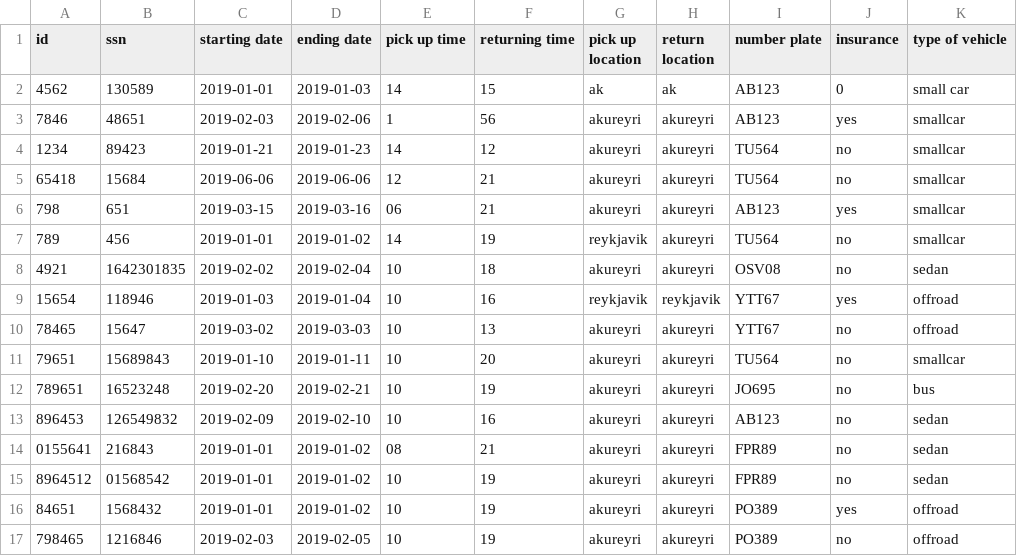
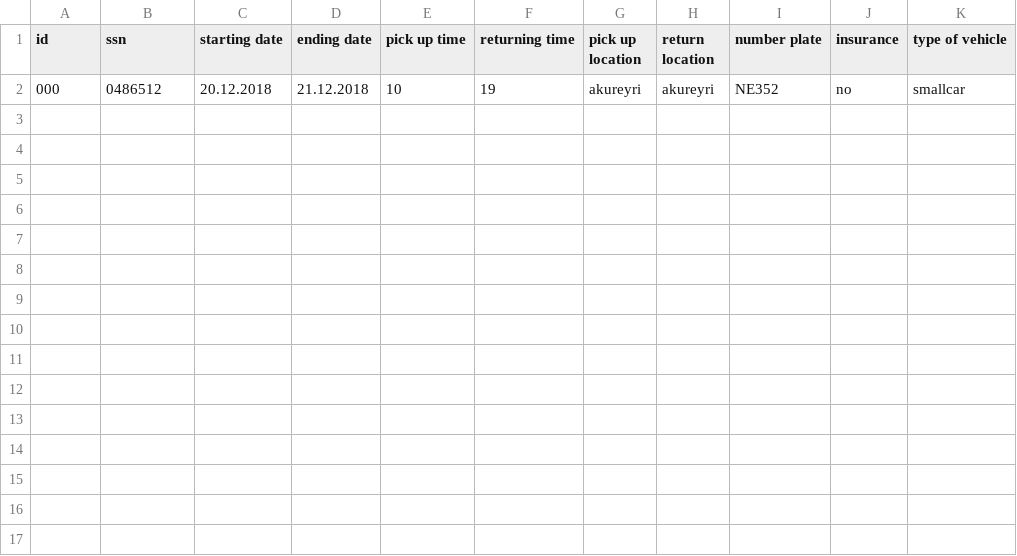
Before and after one commit to reynirf/verklegtnamskeid, a CSV file: data/orders.csv, drawn as a sheet.

Commit message:
testing date formats for orders

```diff
--- a/data/orders.csv
+++ b/data/orders.csv
@@ -1,17 +1,2 @@
 id,ssn,starting date,ending date,pick up time,returning time,pick up location,return location,number plate,insurance,type of vehicle
-4562,130589,2019-01-01,2019-01-03,14,15,ak,ak,AB123,0,small car
-7846,48651,2019-02-03,2019-02-06,1,56,akureyri,akureyri,AB123,yes,smallcar
-1234,89423,2019-01-21,2019-01-23,14,12,akureyri,akureyri,TU564,no,smallcar
-65418,15684,2019-06-06,2019-06-06,12,21,akureyri,akureyri,TU564,no,smallcar
-798,651,2019-03-15,2019-03-16,06,21,akureyri,akureyri,AB123,yes,smallcar
-789,456,2019-01-01,2019-01-02,14,19,reykjavik,akureyri,TU564,no,smallcar
-4921,1642301835,2019-02-02,2019-02-04,10,18,akureyri,akureyri,OSV08,no,sedan
-15654,118946,2019-01-03,2019-01-04,10,16,reykjavik,reykjavik,YTT67,yes,offroad
-78465,15647,2019-03-02,2019-03-03,10,13,akureyri,akureyri,YTT67,no,offroad
-79651,15689843,2019-01-10,2019-01-11,10,20,akureyri,akureyri,TU564,no,smallcar
-789651,16523248,2019-02-20,2019-02-21,10,19,akureyri,akureyri,JO695,no,bus
-896453,126549832,2019-02-09,2019-02-10,10,16,akureyri,akureyri,AB123,no,sedan
-0155641,216843,2019-01-01,2019-01-02,08,21,akureyri,akureyri,FPR89,no,sedan
-8964512,01568542,2019-01-01,2019-01-02,10,19,akureyri,akureyri,FPR89,no,sedan
-84651,1568432,2019-01-01,2019-01-02,10,19,akureyri,akureyri,PO389,yes,offroad
-798465,1216846,2019-02-03,2019-02-05,10,19,akureyri,akureyri,PO389,no,offroad
+000,0486512,20.12.2018,21.12.2018,10,19,akureyri,akureyri,NE352,no,smallcar
```
Also changed, not shown: data/vehicles.csv, 4 other files.
